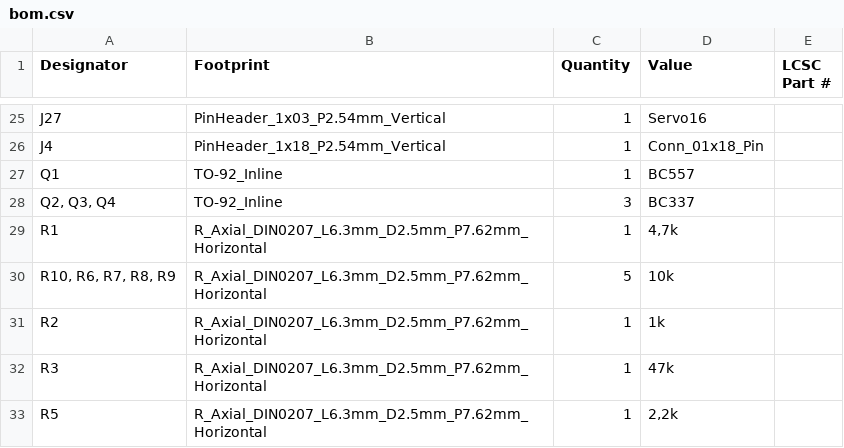
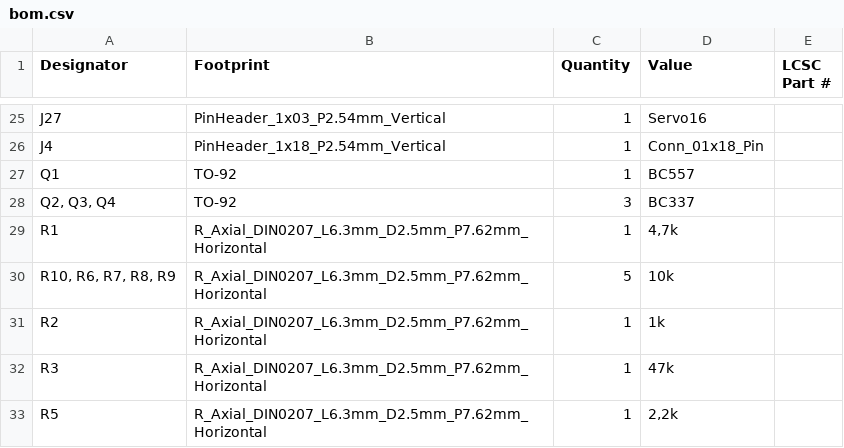
Before and after one commit to Boomer-54/loconet-pico, a CSV file: loconet-pico/production/bom.csv, drawn as a sheet; only a part is shown, gaps mark what is left out.

```diff
--- a/loconet-pico/production/bom.csv
+++ b/loconet-pico/production/bom.csv
@@ -26,4 +26,4 @@ J27,PinHeader_1x03_P2.54mm_Vertical,1,Servo16,
 J4,PinHeader_1x18_P2.54mm_Vertical,1,Conn_01x18_Pin,
-Q1,TO-92_Inline,1,BC557,
-"Q2, Q3, Q4",TO-92_Inline,3,BC337,
+Q1,TO-92,1,BC557,
+"Q2, Q3, Q4",TO-92,3,BC337,
 R1,R_Axial_DIN0207_L6.3mm_D2.5mm_P7.62mm_Horizontal,1,"4,7k",
```
Also changed, not shown: loconet-pico/production/positions.csv, 4 other files.
